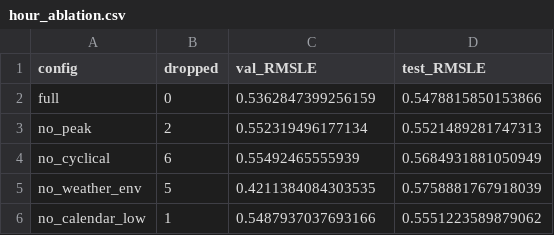
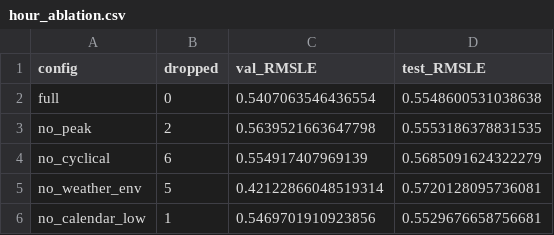
Before and after one commit to Basavaprabhu46/bike-rental-forecasting, a CSV file: reports/results/hour_ablation.csv, drawn as a sheet.

Commit message:
Update project report and results

```diff
--- a/reports/results/hour_ablation.csv
+++ b/reports/results/hour_ablation.csv
@@ -1,6 +1,6 @@
 config,dropped,val_RMSLE,test_RMSLE
-full,0,0.5362847399256159,0.5478815850153866
-no_peak,2,0.552319496177134,0.5521489281747313
-no_cyclical,6,0.55492465555939,0.5684931881050949
-no_weather_env,5,0.4211384084303535,0.5758881767918039
-no_calendar_low,1,0.5487937037693166,0.5551223589879062
+full,0,0.5407063546436554,0.5548600531038638
+no_peak,2,0.5639521663647798,0.5553186378831535
+no_cyclical,6,0.554917407969139,0.5685091624322279
+no_weather_env,5,0.42122866048519314,0.5720128095736081
+no_calendar_low,1,0.5469701910923856,0.5529676658756681
```
Also changed, not shown: reports/results/day_metrics.csv, reports/results/day_val_metrics.csv, 14 other files.
